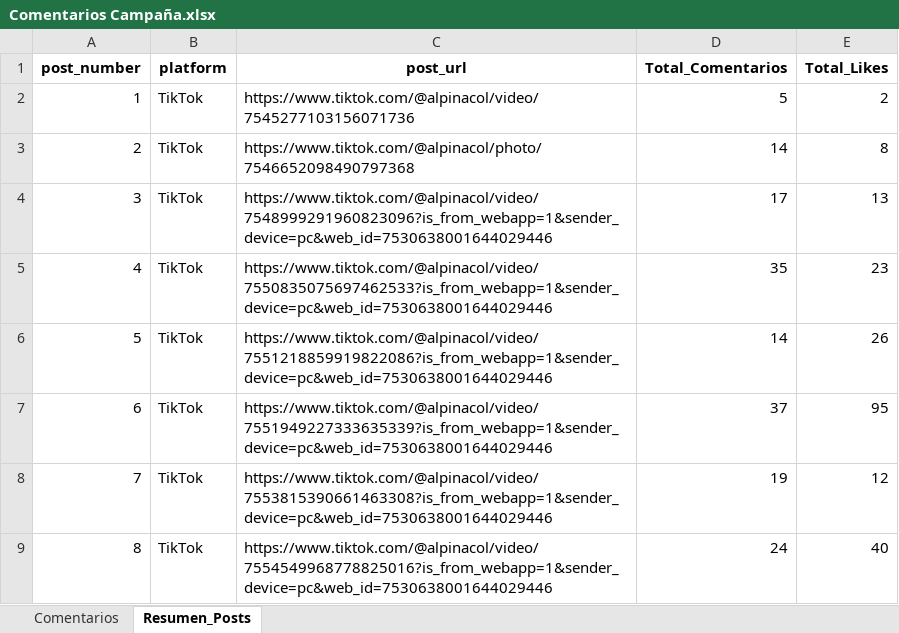
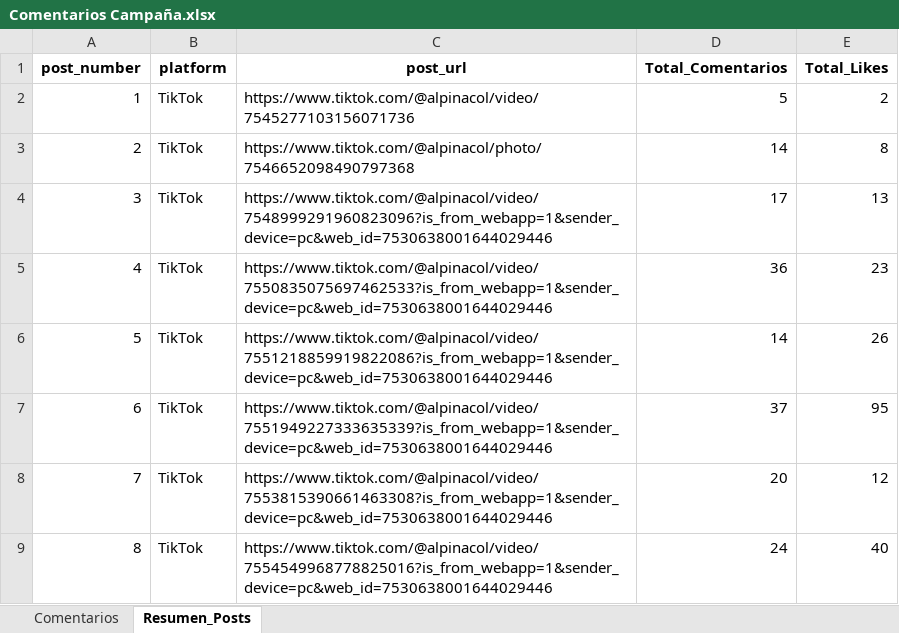
Before and after one commit to alpinacolombia/Alpina, an Excel workbook: Comentarios Campaña.xlsx, sheet Resumen_Posts, drawn as a sheet; values as stored, in another font and other column widths than the file's, no borders; the diff names each change by its address in the sheet, - before the commit and + after, or states it on an @@ line.

```diff
--- a/Comentarios Campaña.xlsx (sheet Resumen_Posts)
+++ b/Comentarios Campaña.xlsx (sheet Resumen_Posts)
-D5 (Total_Comentarios): 35
+D5 (Total_Comentarios): 36
-D8 (Total_Comentarios): 19
+D8 (Total_Comentarios): 20
```
Also changed, not shown: sheet Comentarios, 1 other file.
